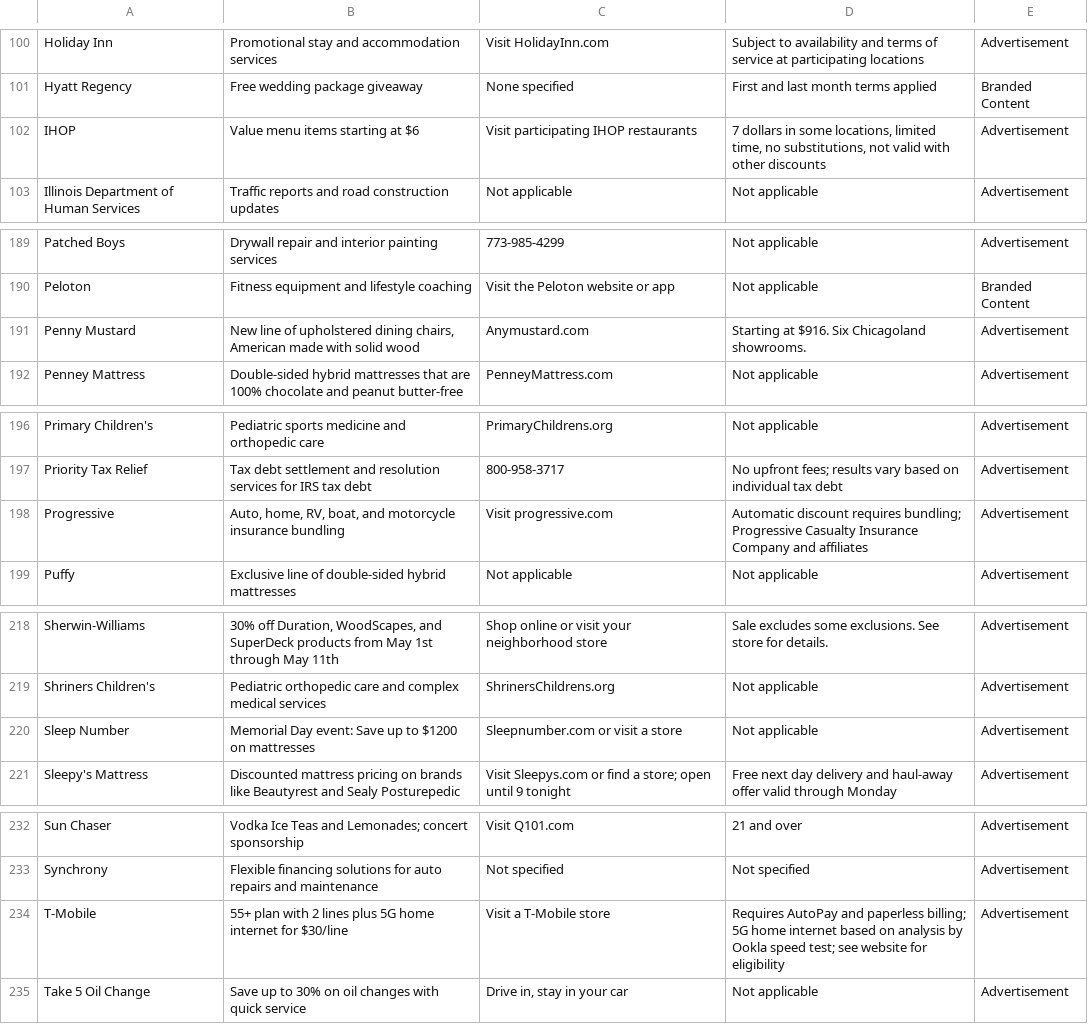
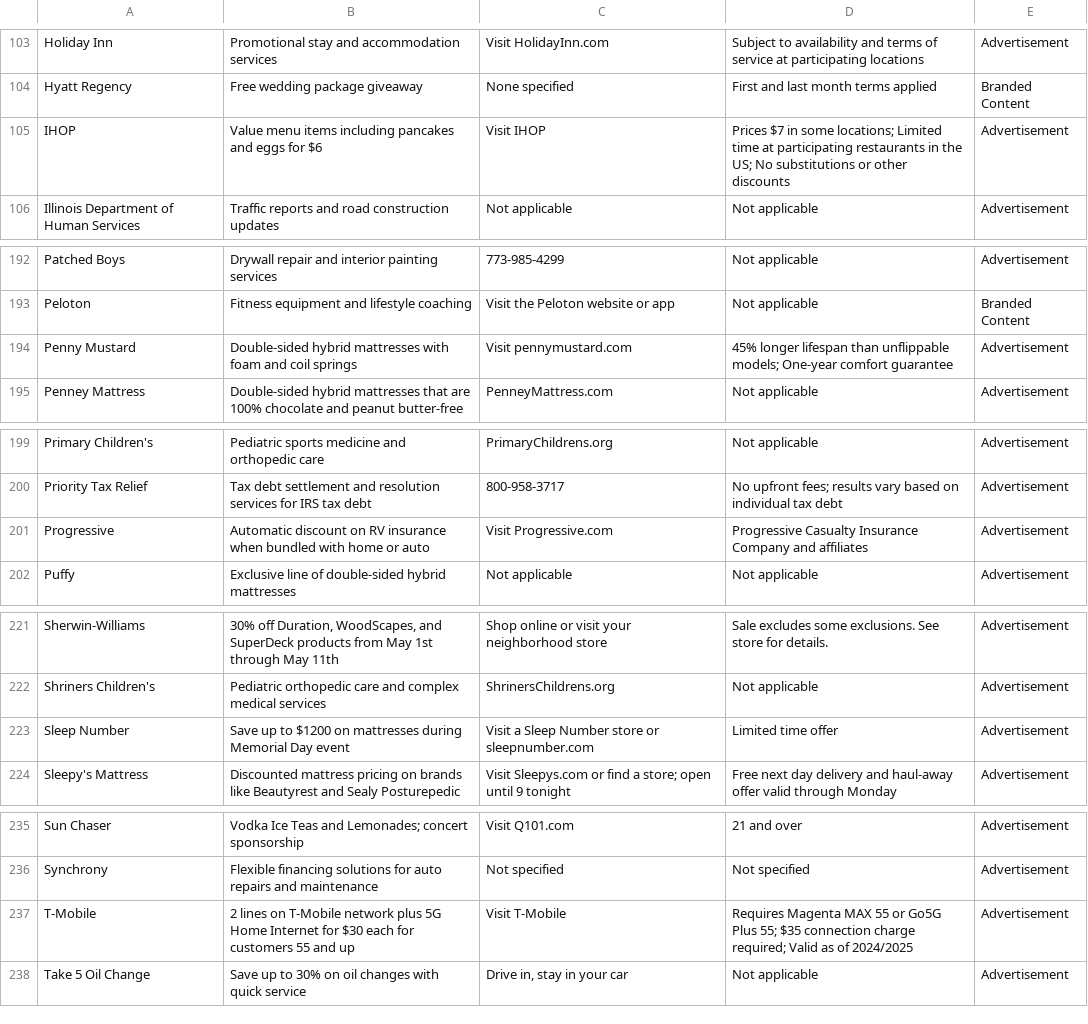
Before and after one commit to MATR-Technologies/ReplayAdsViewer, a CSV file: data.csv, drawn as a sheet; only a part is shown, gaps mark what is left out; the diff covers the shown part only.

Commit message:
Auto-update CSV data

```diff
--- a/data.csv
+++ b/data.csv
@@ -101,3 +104,3 @@
 "Hyatt Regency","Free wedding package giveaway","None specified","First and last month terms applied","Branded Content"
-"IHOP","Value menu items starting at $6","Visit participating IHOP restaurants","7 dollars in some locations, limited time, no substitutions, not valid with other discounts","Advertisement"
+"IHOP","Value menu items including pancakes and eggs for $6","Visit IHOP","Prices $7 in some locations; Limited time at participating restaurants in the US; No substitutions or other discounts","Advertisement"
 "Illinois Department of Human Services","Traffic reports and road construction updates","Not applicable","Not applicable","Advertisement"
@@ -190,3 +193,3 @@
 "Peloton","Fitness equipment and lifestyle coaching","Visit the Peloton website or app","Not applicable","Branded Content"
-"Penny Mustard","New line of upholstered dining chairs, American made with solid wood","Anymustard.com","Starting at $916. Six Chicagoland showrooms.","Advertisement"
+"Penny Mustard","Double-sided hybrid mattresses with foam and coil springs","Visit pennymustard.com","45% longer lifespan than unflippable models; One-year comfort guarantee","Advertisement"
 "Penney Mattress","Double-sided hybrid mattresses that are 100% chocolate and peanut butter-free","PenneyMattress.com","Not applicable","Advertisement"
@@ -197,3 +200,3 @@
 "Priority Tax Relief","Tax debt settlement and resolution services for IRS tax debt","800-958-3717","No upfront fees; results vary based on individual tax debt","Advertisement"
-"Progressive","Auto, home, RV, boat, and motorcycle insurance bundling","Visit progressive.com","Automatic discount requires bundling; Progressive Casualty Insurance Company and affiliates","Advertisement"
+"Progressive","Automatic discount on RV insurance when bundled with home or auto","Visit Progressive.com","Progressive Casualty Insurance Company and affiliates","Advertisement"
 "Puffy","Exclusive line of double-sided hybrid mattresses","Not applicable","Not applicable","Advertisement"
@@ -219,3 +222,3 @@
 "Shriners Children's","Pediatric orthopedic care and complex medical services","ShrinersChildrens.org","Not applicable","Advertisement"
-"Sleep Number","Memorial Day event: Save up to $1200 on mattresses","Sleepnumber.com or visit a store","Not applicable","Advertisement"
+"Sleep Number","Save up to $1200 on mattresses during Memorial Day event","Visit a Sleep Number store or sleepnumber.com","Limited time offer","Advertisement"
 "Sleepy's Mattress","Discounted mattress pricing on brands like Beautyrest and Sealy Posturepedic","Visit Sleepys.com or find a store; open until 9 tonight","Free next day delivery and haul-away offer valid through Monday","Advertisement"
@@ -233,3 +236,3 @@
 "Synchrony","Flexible financing solutions for auto repairs and maintenance","Not specified","Not specified","Advertisement"
-"T-Mobile","55+ plan with 2 lines plus 5G home internet for $30/line","Visit a T-Mobile store","Requires AutoPay and paperless billing; 5G home internet based on analysis by Ookla speed test; see website for eligibility","Advertisement"
+"T-Mobile","2 lines on T-Mobile network plus 5G Home Internet for $30 each for customers 55 and up","Visit T-Mobile","Requires Magenta MAX 55 or Go5G Plus 55; $35 connection charge required; Valid as of 2024/2025","Advertisement"
 "Take 5 Oil Change","Save up to 30% on oil changes with quick service","Drive in, stay in your car","Not applicable","Advertisement"
```
Also changed, not shown: 2 added rows, 1 removed row, 1 moved row and 14 edited cells elsewhere in this file.
